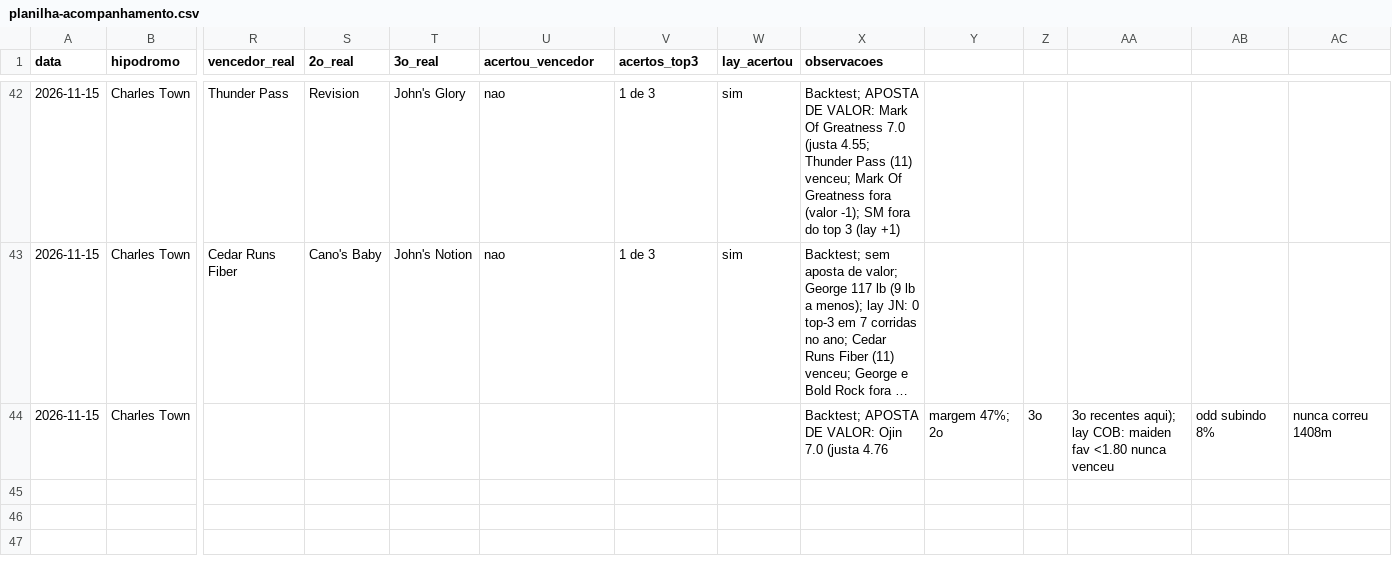
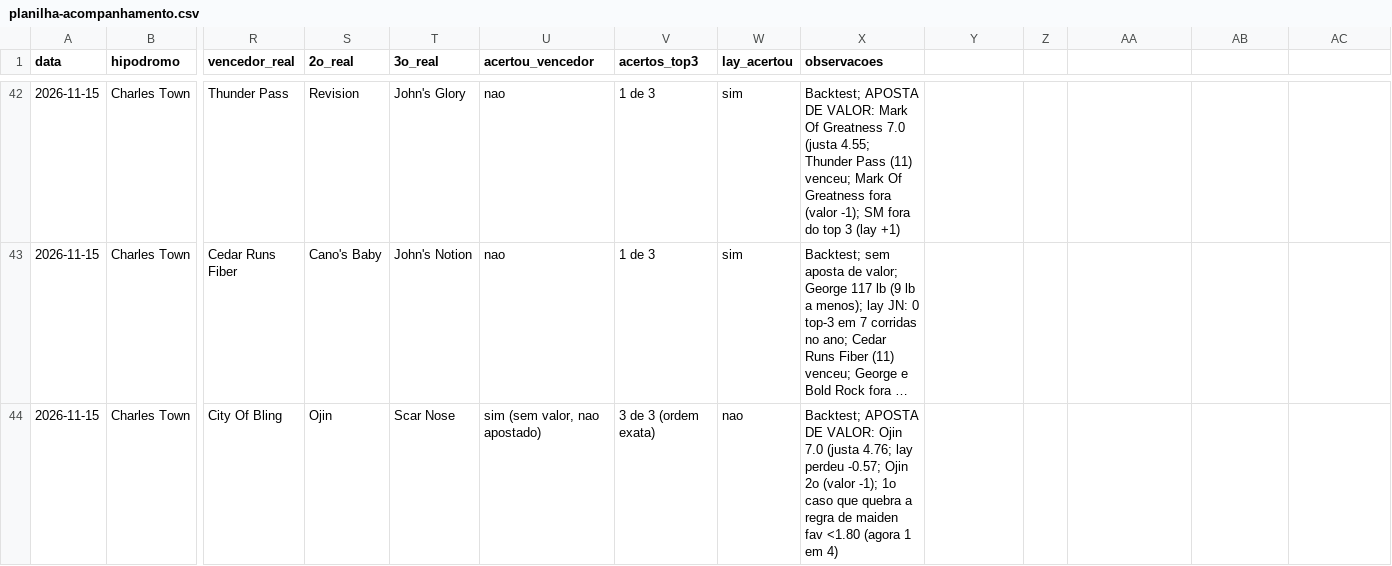
Before and after one commit to vidadeinvestidoresportivo/Analista-Cavalos-2, a CSV file: analista/planilha-acompanhamento.csv, drawn as a sheet; only a part is shown, gaps mark what is left out; long unchanged cells end in …; the diff names each change by its address in the sheet, - before the commit and + after, or states it on an @@ line.

```diff
--- a/analista/planilha-acompanhamento.csv
+++ b/analista/planilha-acompanhamento.csv
-R44 (vencedor_real): (empty)
+R44 (vencedor_real): City Of Bling
-S44 (2o_real): (empty)
+S44 (2o_real): Ojin
-T44 (3o_real): (empty)
+T44 (3o_real): Scar Nose
-U44 (acertou_vencedor): (empty)
+U44 (acertou_vencedor): sim (sem valor, nao apostado)
-V44 (acertos_top3): (empty)
+V44 (acertos_top3): 3 de 3 (ordem exata)
-W44 (lay_acertou): (empty)
+W44 (lay_acertou): nao
-X44 (observacoes): …7.0 (justa 4.76
+X44 (observacoes): …7.0 (justa 4.76; lay perdeu -0.57; Ojin 2o (valor -1); 1o caso que quebra a regra de maiden fav <1.80 (agora 1 em 4)
-Y44: margem 47%; 2o
+Y44: (empty)
-Z44: 3o
+Z44: (empty)
-AA44: 3o recentes aqui); lay COB: maiden fav <1.80 nunca venceu
+AA44: (empty)
-AB44: odd subindo 8%
+AB44: (empty)
-AC44: nunca correu 1408m
+AC44: (empty)
```
Also changed, not shown: 1 other file.
